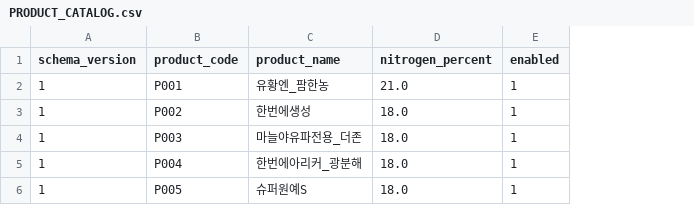
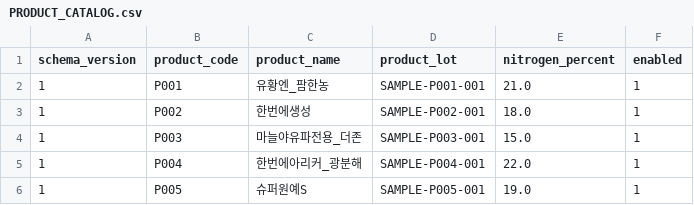
Before and after one commit to sihyun-noh/scale_with_esp_idf, a CSV file: product/dajilog_display/dajilog_p4_multi_board/boards/waveshare_7b/config/data/PRODUCT_CATALOG.csv, drawn as a sheet; addresses are those after the commit; the diff names each change by its address in the sheet, - before the commit and + after, or states it on an @@ line.

```diff
--- a/product/dajilog_display/dajilog_p4_multi_board/boards/waveshare_7b/config/data/PRODUCT_CATALOG.csv
+++ b/product/dajilog_display/dajilog_p4_multi_board/boards/waveshare_7b/config/data/PRODUCT_CATALOG.csv
+column D (product_lot), rows 2-6: SAMPLE-P001-001 | SAMPLE-P002-001 | SAMPLE-P003-001 | SAMPLE-P004-001 | SAMPLE-P005-001
-E4 (nitrogen_percent): 18.0
+E4 (nitrogen_percent): 15.0
-E5 (nitrogen_percent): 18.0
+E5 (nitrogen_percent): 22.0
-E6 (nitrogen_percent): 18.0
+E6 (nitrogen_percent): 19.0
```
Also changed, not shown: product/dajilog_display/dajilog_p4_multi_board/boards/waveshare_7b/config/data/PRODUCT_CALIBRATION.csv, 18 other files.
